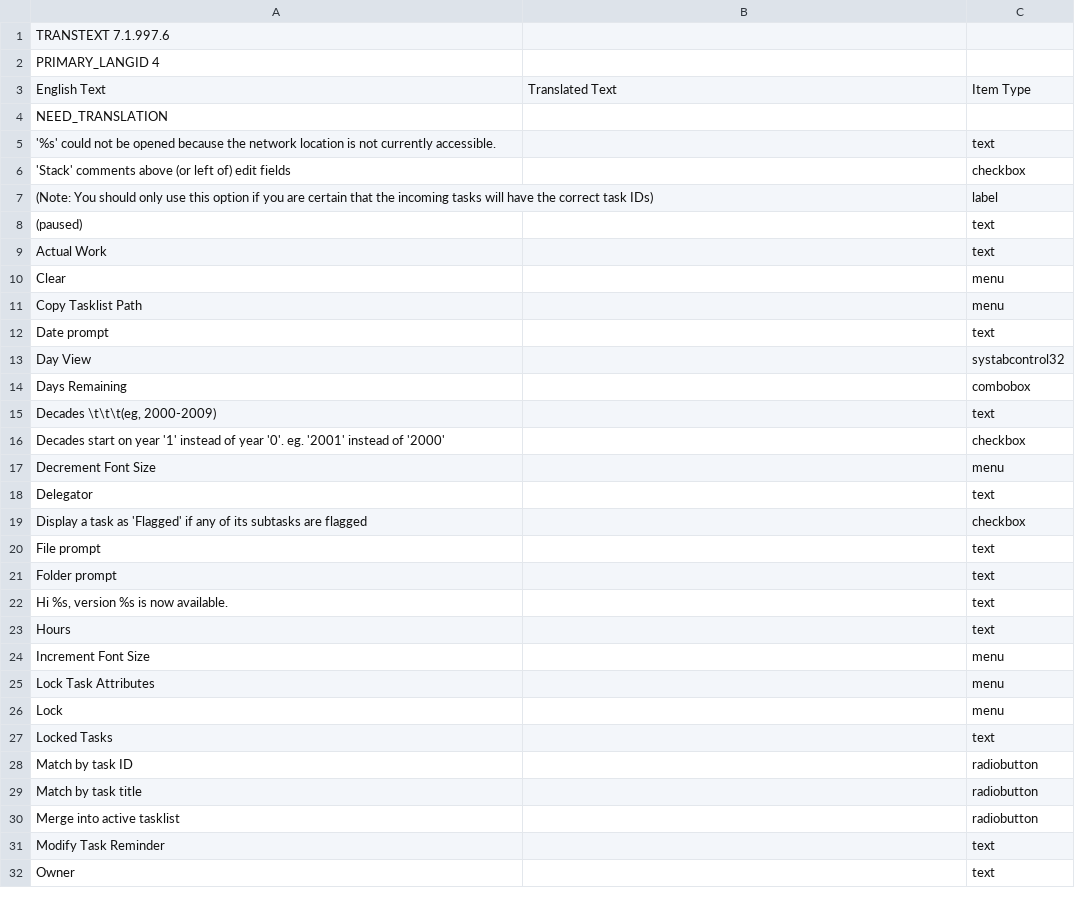
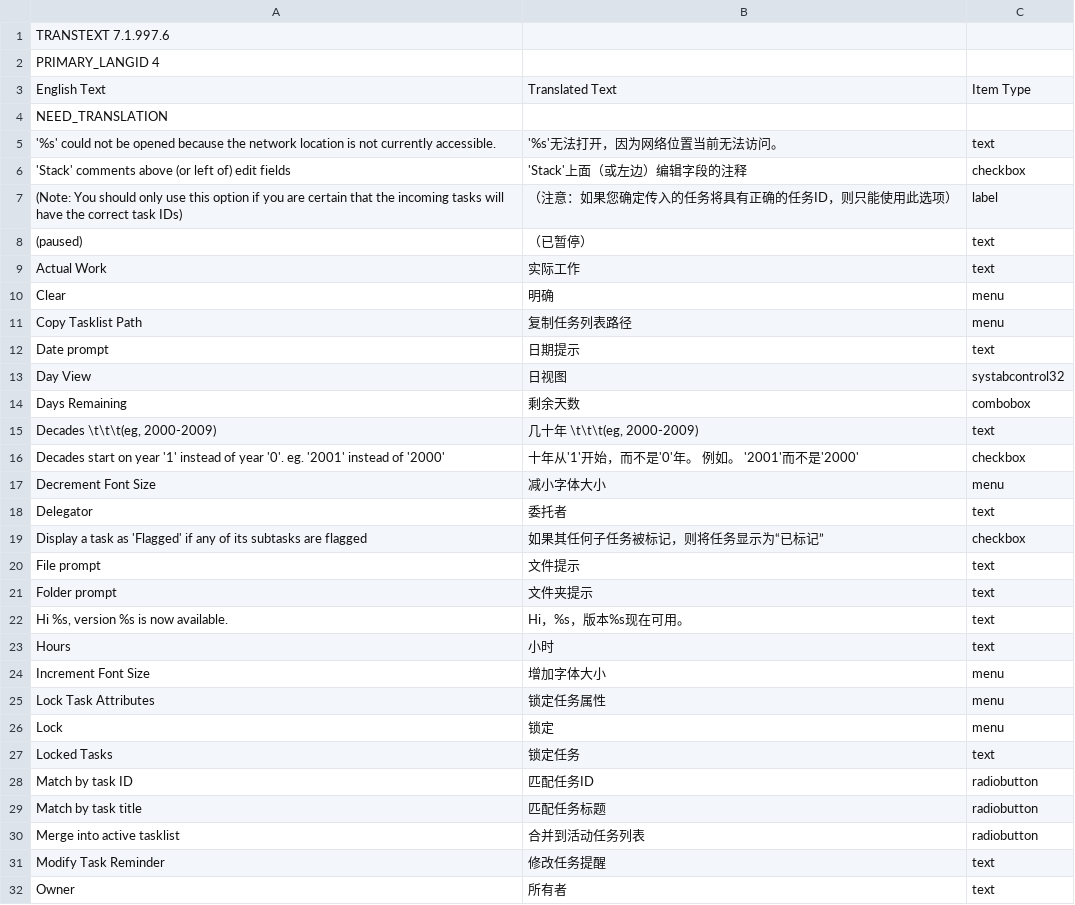
Before and after one commit to abstractspoon/ToDoList_Resources, a CSV file: Translations/Simplified Chinese (China).csv, drawn as a sheet; only a part is shown; the diff covers the shown part only.

Commit message:
Update Simplified Chinese (China).csv

```diff
--- a/Translations/Simplified Chinese (China).csv
+++ b/Translations/Simplified Chinese (China).csv
@@ -4,29 +4,29 @@ English Text	Translated Text	Item Type
 NEED_TRANSLATION
-"'%s' could not be opened because the network location is not currently accessible."	""	"text"
-"'Stack' comments above (or left of) edit fields"	""	"checkbox"
-"(Note: You should only use this option if you are certain that the incoming tasks will have the correct task IDs)"	""	"label"
-"(paused)"	""	"text"
-"Actual Work"	""	"text"
-"Clear"	""	"menu"
-"Copy Tasklist Path"	""	"menu"
-"Date prompt"	""	"text"
-"Day View"	""	"systabcontrol32"
-"Days Remaining"	""	"combobox"
-"Decades \t\t\t(eg, 2000-2009)"	""	"text"
-"Decades start on year '1' instead of year '0'. eg. '2001' instead of '2000'"	""	"checkbox"
-"Decrement Font Size"	""	"menu"
-"Delegator"	""	"text"
-"Display a task as 'Flagged' if any of its subtasks are flagged"	""	"checkbox"
-"File prompt"	""	"text"
-"Folder prompt"	""	"text"
-"Hi %s, version %s is now available."	""	"text"
-"Hours"	""	"text"
-"Increment Font Size"	""	"menu"
-"Lock Task Attributes"	""	"menu"
-"Lock"	""	"menu"
-"Locked Tasks"	""	"text"
-"Match by task ID"	""	"radiobutton"
-"Match by task title"	""	"radiobutton"
-"Merge into active tasklist"	""	"radiobutton"
-"Modify Task Reminder"	""	"text"
-"Owner"	""	"text"
+"'%s' could not be opened because the network location is not currently accessible."	"'%s'无法打开，因为网络位置当前无法访问。"	"text"
+"'Stack' comments above (or left of) edit fields"	"'Stack'上面（或左边）编辑字段的注释"	"checkbox"
+"(Note: You should only use this option if you are certain that the incoming tasks will have the correct task IDs)"	"（注意：如果您确定传入的任务将具有正确的任务ID，则只能使用此选项）"	"label"
+"(paused)"	"（已暂停）"	"text"
+"Actual Work"	"实际工作"	"text"
+"Clear"	"明确"	"menu"
+"Copy Tasklist Path"	"复制任务列表路径"	"menu"
+"Date prompt"	"日期提示"	"text"
+"Day View"	"日视图"	"systabcontrol32"
+"Days Remaining"	"剩余天数"	"combobox"
+"Decades \t\t\t(eg, 2000-2009)"	"几十年 \t\t\t(eg, 2000-2009)"	"text"
+"Decades start on year '1' instead of year '0'. eg. '2001' instead of '2000'"	"十年从'1'开始，而不是'0'年。 例如。 '2001'而不是'2000'"	"checkbox"
+"Decrement Font Size"	"减小字体大小"	"menu"
+"Delegator"	"委托者"	"text"
+"Display a task as 'Flagged' if any of its subtasks are flagged"	"如果其任何子任务被标记，则将任务显示为“已标记”"	"checkbox"
+"File prompt"	"文件提示"	"text"
+"Folder prompt"	"文件夹提示"	"text"
+"Hi %s, version %s is now available."	"Hi，%s，版本%s现在可用。"	"text"
+"Hours"	"小时"	"text"
+"Increment Font Size"	"增加字体大小"	"menu"
+"Lock Task Attributes"	"锁定任务属性"	"menu"
+"Lock"	"锁定"	"menu"
+"Locked Tasks"	"锁定任务"	"text"
+"Match by task ID"	"匹配任务ID"	"radiobutton"
+"Match by task title"	"匹配任务标题"	"radiobutton"
+"Merge into active tasklist"	"合并到活动任务列表"	"radiobutton"
+"Modify Task Reminder"	"修改任务提醒"	"text"
+"Owner"	"所有者"	"text"
```
Also changed, not shown: 24 edited cells elsewhere in this file.
